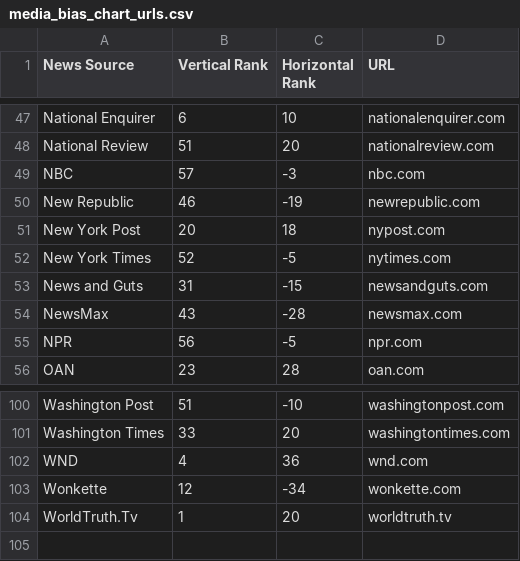
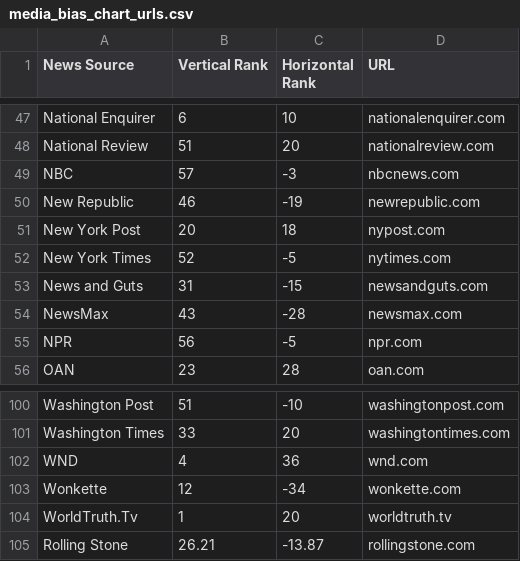
Before and after one commit to jasongong1/cse-hackathon-2022, a CSV file: media_bias_chart_urls.csv, drawn as a sheet; only a part is shown, gaps mark what is left out.

```diff
--- a/media_bias_chart_urls.csv
+++ b/media_bias_chart_urls.csv
@@ -48,3 +48,3 @@ National Enquirer,6,10,nationalenquirer.com
 National Review,51,20,nationalreview.com
-NBC,57,-3,nbc.com
+NBC,57,-3,nbcnews.com
 New Republic,46,-19,newrepublic.com
@@ -104 +104,2 @@ Wonkette,12,-34,wonkette.com
 WorldTruth.Tv,1,20,worldtruth.tv
+Rolling Stone,26.21,-13.87,rollingstone.com
```
Also changed, not shown: 2 other files.
